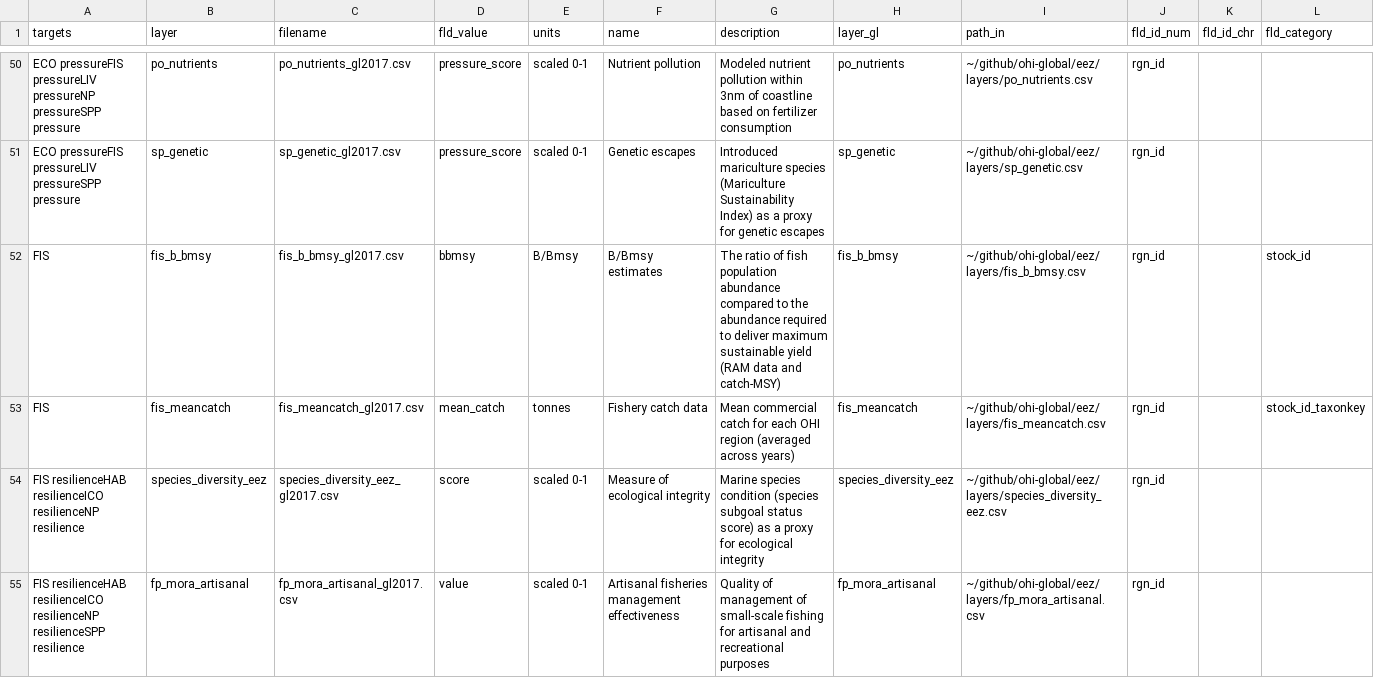
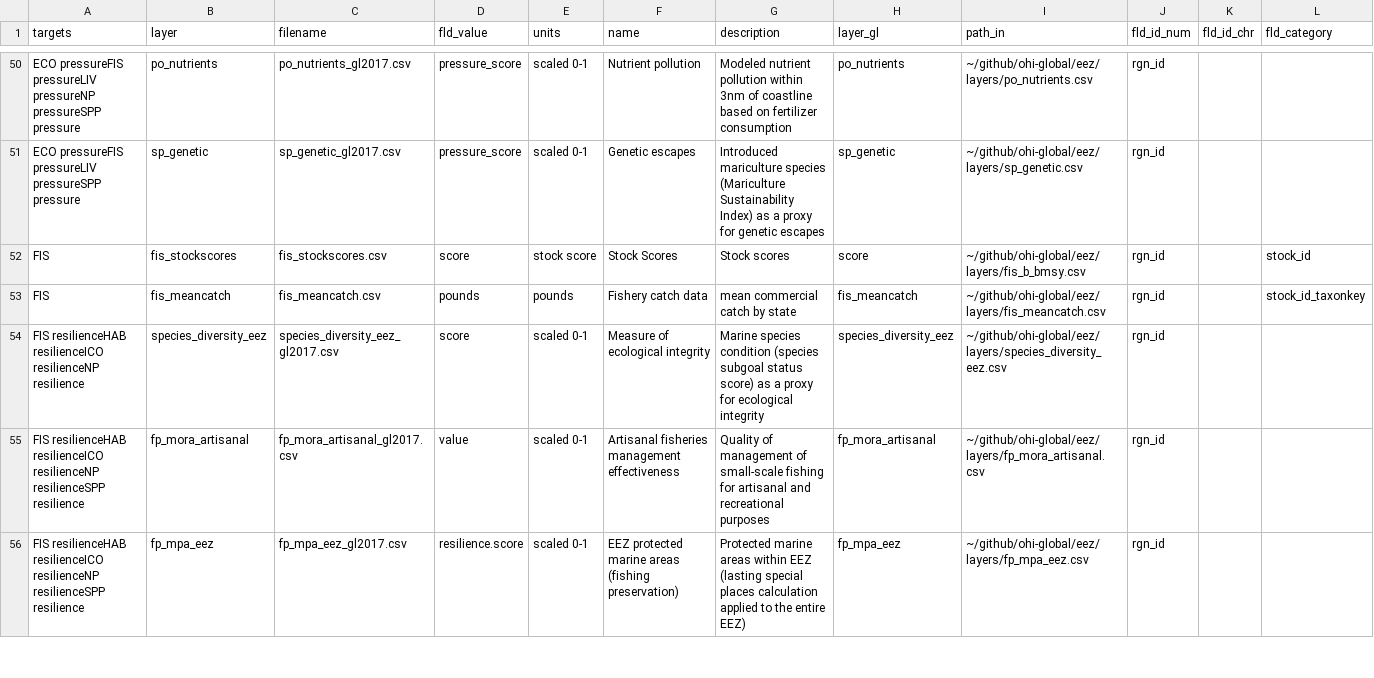
Before and after one commit to OHI-Northeast/ne-scores, a CSV file: region/layers.csv, drawn as a sheet; only a part is shown, gaps mark what is left out; the shorter side is filled out with more unchanged rows; the diff names each change by its address in the sheet, - before the commit and + after, or states it on an @@ line.

Commit message:
updated fisheries layers

```diff
--- a/region/layers.csv
+++ b/region/layers.csv
-B52 (layer): fis_b_bmsy
+B52 (layer): fis_stockscores
-C52 (filename): fis_b_bmsy_gl2017.csv
+C52 (filename): fis_stockscores.csv
-D52 (fld_value): bbmsy
+D52 (fld_value): score
-E52 (units): B/Bmsy
+E52 (units): stock score
-F52 (name): B/Bmsy estimates
+F52 (name): Stock Scores
-G52 (description): The ratio of fish population abundance compared to the abundance required to deliver maximum sustainable yield (RAM data and catch-MSY)
+G52 (description): Stock scores
-H52 (layer_gl): fis_b_bmsy
+H52 (layer_gl): score
-C53 (filename): fis_meancatch_gl2017.csv
+C53 (filename): fis_meancatch.csv
-D53 (fld_value): mean_catch
+D53 (fld_value): pounds
-E53 (units): tonnes
+E53 (units): pounds
-G53 (description): Mean commercial catch for each OHI region (averaged across years)
+G53 (description): mean commercial catch by state
```
